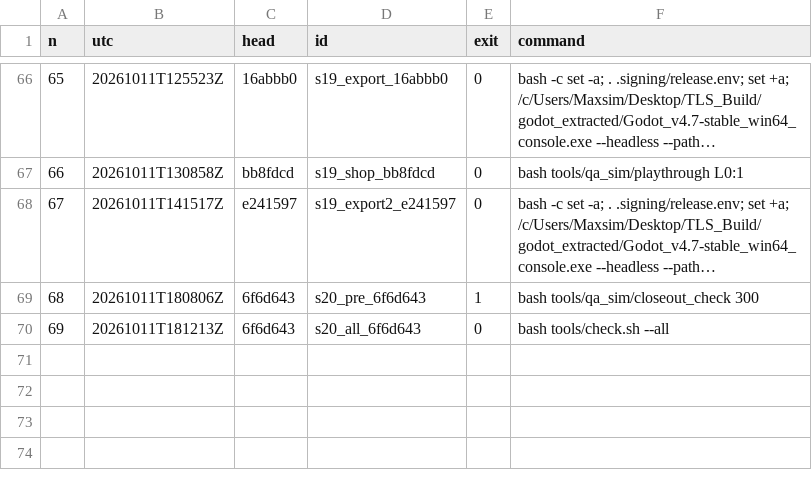
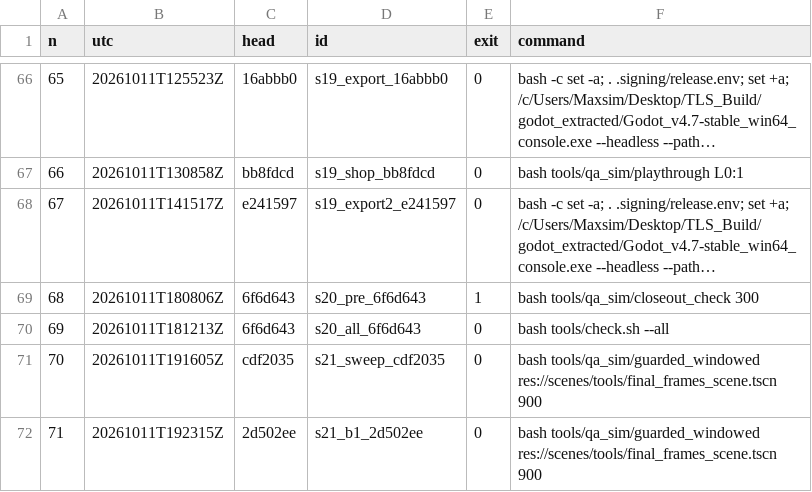
Before and after one commit to maxxxxx55555/igra, a TSV file: docs/artifacts/rc16/launch_ledger.tsv, drawn as a sheet; only a part is shown, gaps mark what is left out; long unchanged cells end in ….

```diff
--- a/docs/artifacts/rc16/launch_ledger.tsv
+++ b/docs/artifacts/rc16/launch_ledger.tsv
@@ -70 +70,3 @@ n	utc	head	id	exit	command
 69	20261011T181213Z	6f6d643	s20_all_6f6d643	0	bash tools/check.sh --all
+70	20261011T191605Z	cdf2035	s21_sweep_cdf2035	0	bash tools/qa_sim/guarded_windowed res://scenes/tools/final_frames_scene.tscn 900
+71	20261011T192315Z	2d502ee	s21_b1_2d502ee	0	bash tools/qa_sim/guarded_windowed res://scenes/tools/final_frames_scene.tscn 900
```
Also changed, not shown: 9 other files.
